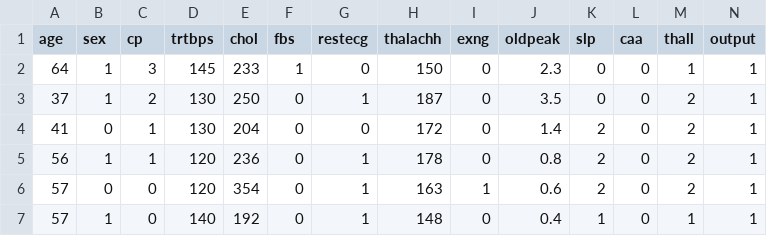
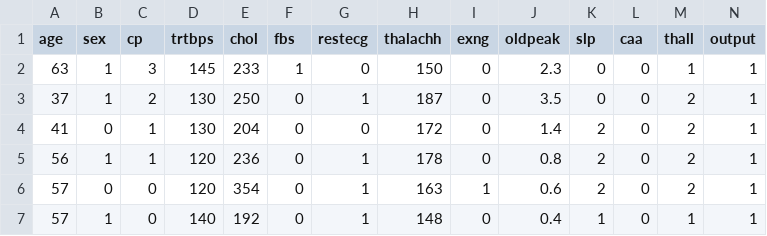
Before and after one commit to James-S-Wood/R-Studio-Heart-Data-Set, a CSV file: Heart-Data-Set/heart.csv, drawn as a sheet; only a part is shown.

Commit message:
Docs: changed line 2 of heart.csv back to age 63

```diff
--- a/Heart-Data-Set/heart.csv
+++ b/Heart-Data-Set/heart.csv
@@ -1,3 +1,3 @@
 age,sex,cp,trtbps,chol,fbs,restecg,thalachh,exng,oldpeak,slp,caa,thall,output
-64,1,3,145,233,1,0,150,0,2.3,0,0,1,1
+63,1,3,145,233,1,0,150,0,2.3,0,0,1,1
 37,1,2,130,250,0,1,187,0,3.5,0,0,2,1
```
